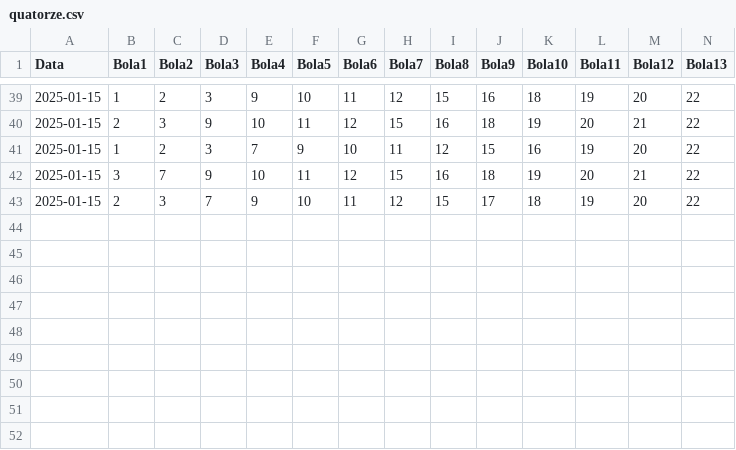
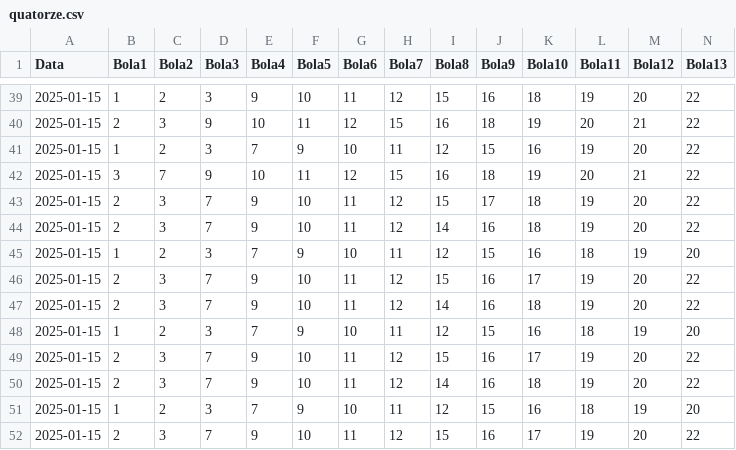
Before and after one commit to frankalcantara/frankalcantara.github.io, a CSV file: palpite/virtual/quatorze.csv, drawn as a sheet; only a part is shown, gaps mark what is left out; rows hold the shown columns only; the diff names each change by its address in the sheet, - before the commit and + after, or states it on an @@ line.

Commit message:
palpites atualizados

```diff
--- a/palpite/virtual/quatorze.csv
+++ b/palpite/virtual/quatorze.csv
+row 44: 2025-01-15 | 2 | 3 | 7 | 9 | 10 | 11 | 12 | 14 | 16 | 18 | 19 | 20 | 22
+row 45: 2025-01-15 | 1 | 2 | 3 | 7 | 9 | 10 | 11 | 12 | 15 | 16 | 18 | 19 | 20
+row 46: 2025-01-15 | 2 | 3 | 7 | 9 | 10 | 11 | 12 | 15 | 16 | 17 | 19 | 20 | 22
+row 47: 2025-01-15 | 2 | 3 | 7 | 9 | 10 | 11 | 12 | 14 | 16 | 18 | 19 | 20 | 22
+row 48: 2025-01-15 | 1 | 2 | 3 | 7 | 9 | 10 | 11 | 12 | 15 | 16 | 18 | 19 | 20
+row 49: 2025-01-15 | 2 | 3 | 7 | 9 | 10 | 11 | 12 | 15 | 16 | 17 | 19 | 20 | 22
+row 50: 2025-01-15 | 2 | 3 | 7 | 9 | 10 | 11 | 12 | 14 | 16 | 18 | 19 | 20 | 22
+row 51: 2025-01-15 | 1 | 2 | 3 | 7 | 9 | 10 | 11 | 12 | 15 | 16 | 18 | 19 | 20
+row 52: 2025-01-15 | 2 | 3 | 7 | 9 | 10 | 11 | 12 | 15 | 16 | 17 | 19 | 20 | 22
```
Also changed, not shown: 4 other files.
